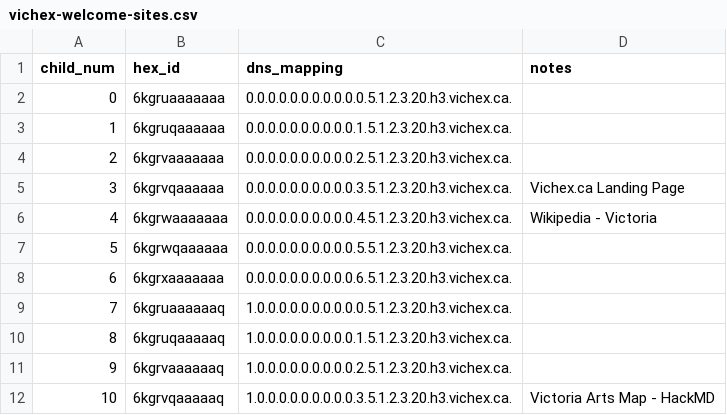
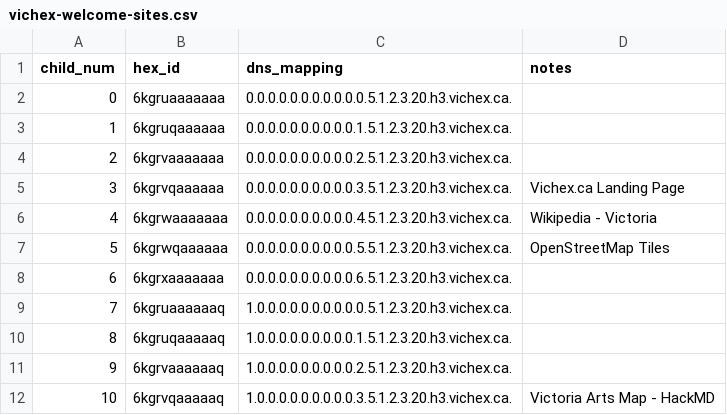
Before and after one commit to hexcamp/hexcamp-community-vichex, a CSV file: vichex-welcome-sites.csv, drawn as a sheet; only a part is shown.

Commit message:
Add openstreetmap tiles

```diff
--- a/vichex-welcome-sites.csv
+++ b/vichex-welcome-sites.csv
@@ -6,3 +6,3 @@ child_num,hex_id,dns_mapping,notes
 4,6kgrwaaaaaaa,0.0.0.0.0.0.0.0.0.0.4.5.1.2.3.20.h3.vichex.ca.,"Wikipedia - Victoria"
-5,6kgrwqaaaaaa,0.0.0.0.0.0.0.0.0.0.5.5.1.2.3.20.h3.vichex.ca.,
+5,6kgrwqaaaaaa,0.0.0.0.0.0.0.0.0.0.5.5.1.2.3.20.h3.vichex.ca.,"OpenStreetMap Tiles"
 6,6kgrxaaaaaaa,0.0.0.0.0.0.0.0.0.0.6.5.1.2.3.20.h3.vichex.ca.,
```
